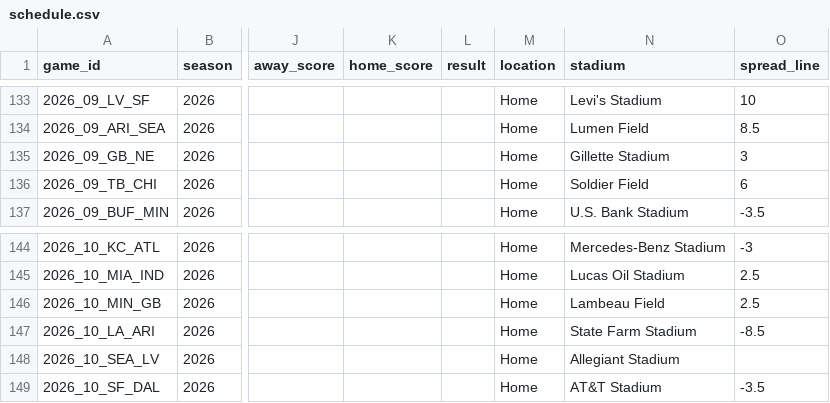
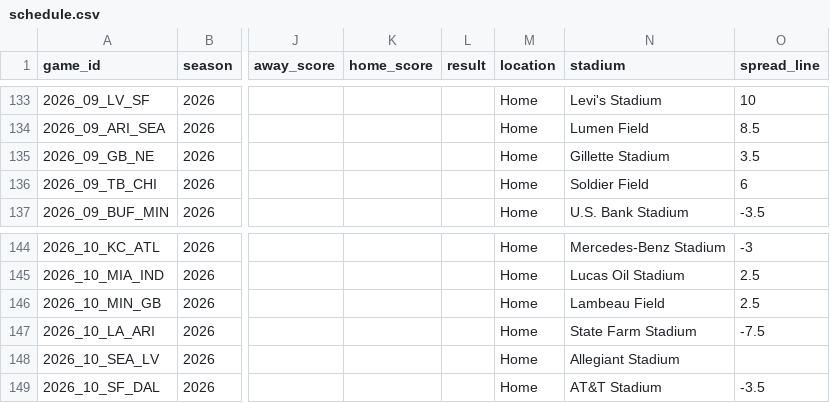
Before and after one commit to mvpeterson0-netizen/NFL-Odds-Tracker, a CSV file: data/schedule.csv, drawn as a sheet; only a part is shown, gaps mark what is left out; the diff names each change by its address in the sheet, - before the commit and + after, or states it on an @@ line.

```diff
--- a/data/schedule.csv
+++ b/data/schedule.csv
-O135 (spread_line): 3
+O135 (spread_line): 3.5
-O147 (spread_line): -8.5
+O147 (spread_line): -7.5
```
Also changed, not shown: data/runs/2026-11.csv, data/slots.csv, 5 other files.
